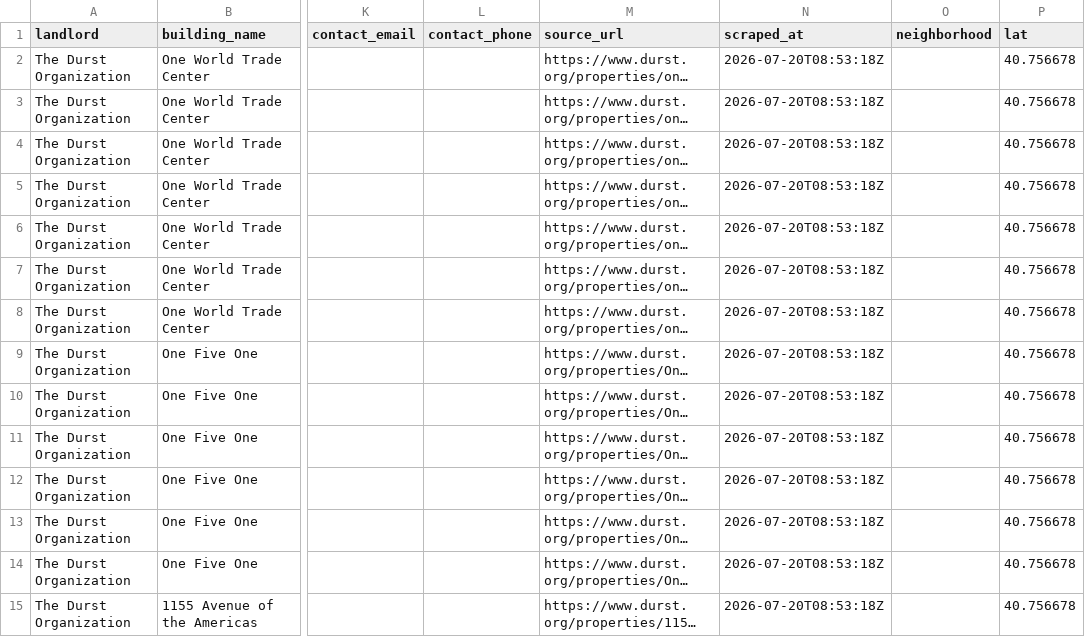
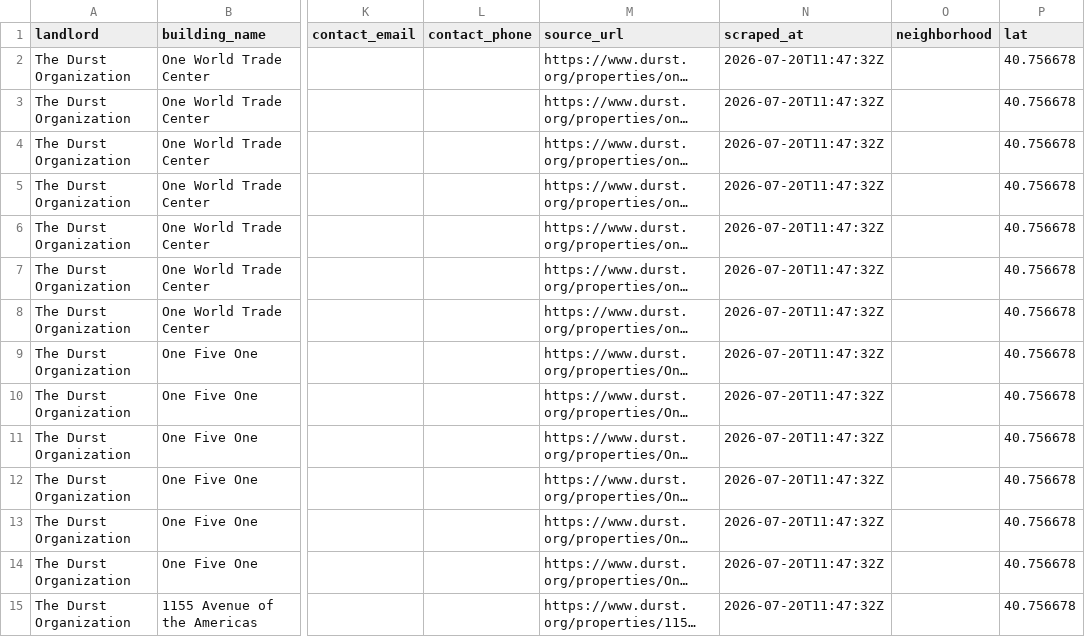
Before and after one commit to gloloey/spacerank-nyc, a CSV file: durst_listings.csv, drawn as a sheet; only a part is shown, gaps mark what is left out; long unchanged cells end in …; the diff covers the shown part only; the diff names each change by its address in the sheet, - before the commit and + after, or states it on an @@ line.

```diff
--- a/durst_listings.csv
+++ b/durst_listings.csv
-N2:N15 (scraped_at): 2026-07-20T08:53:18Z
+N2:N15 (scraped_at): 2026-07-20T11:47:32Z
```
Also changed, not shown: 57 edited cells elsewhere in this file, esrt_listings.csv, gfp_listings.csv, 5 other files.
